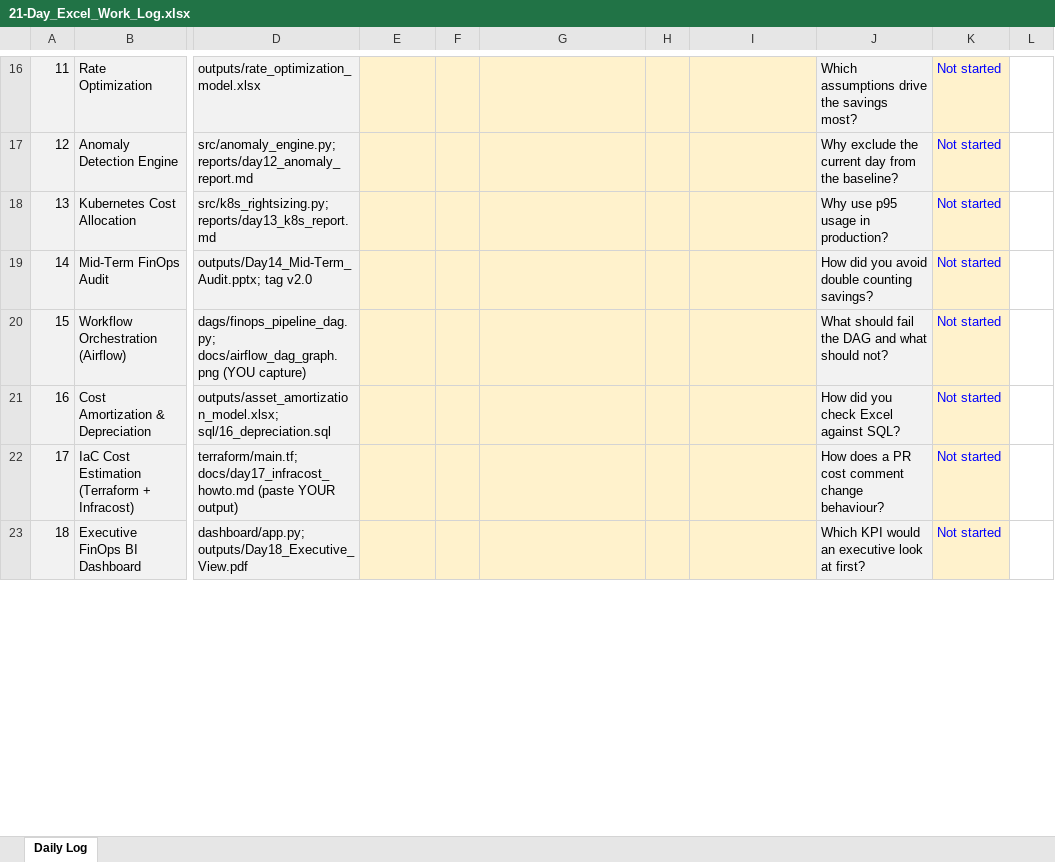
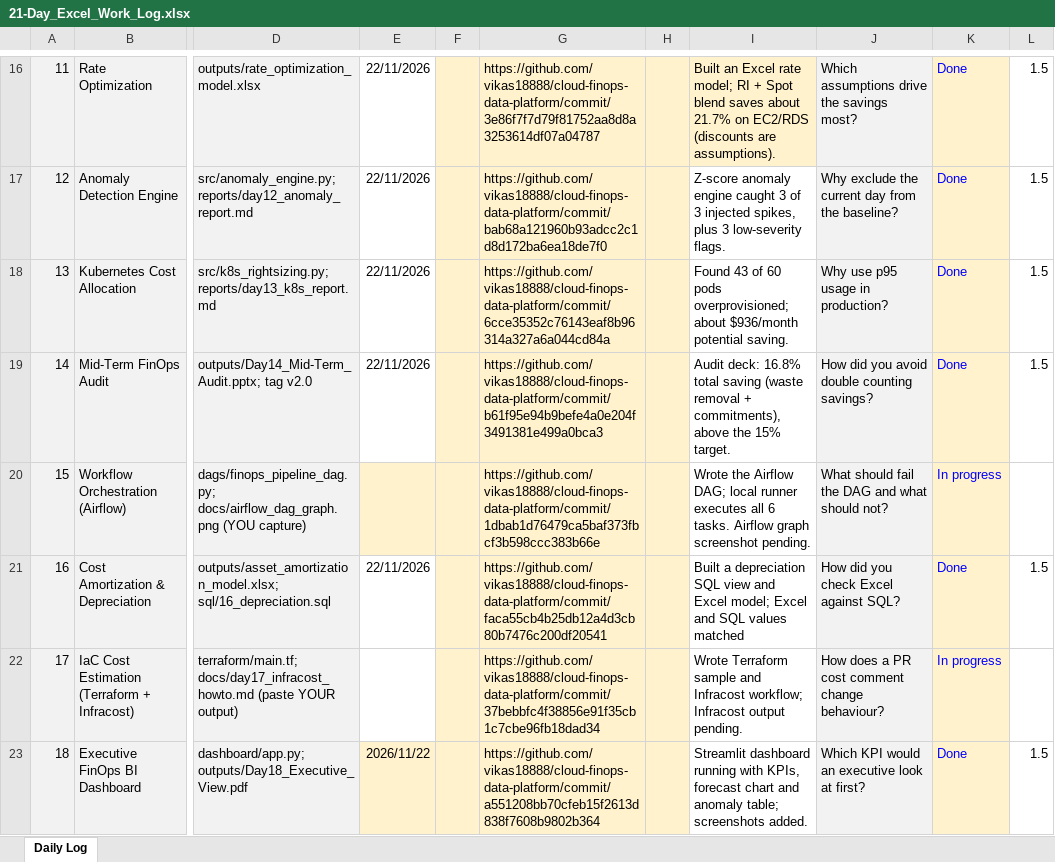
Before and after one commit to vikas18888/cloud-finops-data-platform, an Excel workbook: outputs/21-Day_Excel_Work_Log.xlsx, sheet Daily Log, drawn as a sheet; only a part is shown, gaps mark what is left out; values as stored, in another font and other column widths than the file's, no borders; the diff covers the shown part only; the diff names each change by its address in the sheet, - before the commit and + after, or states it on an @@ line.

Commit message:
Re-run pipeline and fill work log

```diff
--- a/outputs/21-Day_Excel_Work_Log.xlsx (sheet Daily Log)
+++ b/outputs/21-Day_Excel_Work_Log.xlsx (sheet Daily Log)
-E16:E19: (empty)
+E16:E19: 22/11/2026
-E16:E19 fill: #FFF2CC
+E16:E19 fill: none
-G16: (empty)
+G16: https://github.com/vikas18888/cloud-finops-data-platform/commit/3e86f7f7d79f81752aa8d8a3253614df07a04787
-I16: (empty)
+I16: Built an Excel rate model; RI + Spot blend saves about 21.7% on EC2/RDS (discounts are assumptions).
-K16:K19: Not started
+K16:K19: Done
-L16:L19: (empty)
+L16:L19: 1.5
-G17: (empty)
+G17: https://github.com/vikas18888/cloud-finops-data-platform/commit/bab68a121960b93adcc2c1d8d172ba6ea18de7f0
-I17: (empty)
+I17: Z-score anomaly engine caught 3 of 3 injected spikes, plus 3 low-severity flags.
-I17:I23 fill: #FFF2CC
+I17:I23 fill: none
-G18: (empty)
+G18: https://github.com/vikas18888/cloud-finops-data-platform/commit/6cce35352c76143eaf8b96314a327a6a044cd84a
-I18: (empty)
+I18: Found 43 of 60 pods overprovisioned; about $936/month potential saving.
-G19: (empty)
+G19: https://github.com/vikas18888/cloud-finops-data-platform/commit/b61f95e94b9befe4a0e204f3491381e499a0bca3
-I19: (empty)
+I19: Audit deck: 16.8% total saving (waste removal + commitments), above the 15% target.
-G20: (empty)
+G20: https://github.com/vikas18888/cloud-finops-data-platform/commit/1dbab1d76479ca5baf373fbcf3b598ccc383b66e
-I20: (empty)
+I20: Wrote the Airflow DAG; local runner executes all 6 tasks. Airflow graph screenshot pending.
-K20: Not started
+K20: In progress
-E21: (empty)
+E21: 22/11/2026
-E21:E22 fill: #FFF2CC
+E21:E22 fill: none
-G21: (empty)
+G21: https://github.com/vikas18888/cloud-finops-data-platform/commit/faca55cb4b25db12a4d3cb80b7476c200df20541
-I21: (empty)
+I21: Built a depreciation SQL view and Excel model; Excel and SQL values matched
-K21: Not started
+K21: Done
-L21: (empty)
+L21: 1.5
-G22: (empty)
+G22: https://github.com/vikas18888/cloud-finops-data-platform/commit/37bebbfc4f38856e91f35cb1c7cbe96fb18dad34
-I22: (empty)
+I22: Wrote Terraform sample and Infracost workflow; Infracost output pending.
-K22: Not started
+K22: In progress
-E23: (empty)
+E23: 2026/11/22
-G23: (empty)
+G23: https://github.com/vikas18888/cloud-finops-data-platform/commit/a551208bb70cfeb15f2613d838f7608b9802b364
-I23: (empty)
+I23: Streamlit dashboard running with KPIs, forecast chart and anomaly table; screenshots added.
-K23: Not started
+K23: Done
-L23: (empty)
+L23: 1.5
```
Also changed, not shown: 62 edited cells and cell formats elsewhere in this sheet.
